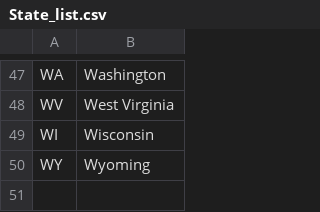
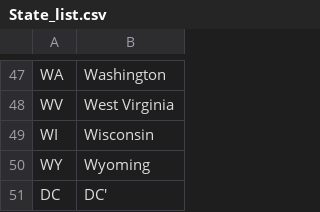
Before and after one commit to ktc312/tw_perm_data_analysis_web, a CSV file: tw_perm_data_analysis/data/State_list.csv, drawn as a sheet; only a part is shown, gaps mark what is left out; the diff names each change by its address in the sheet, - before the commit and + after, or states it on an @@ line.

```diff
--- a/tw_perm_data_analysis/data/State_list.csv
+++ b/tw_perm_data_analysis/data/State_list.csv
+row 51: DC | DC'
```
Also changed, not shown: 15 other files.
